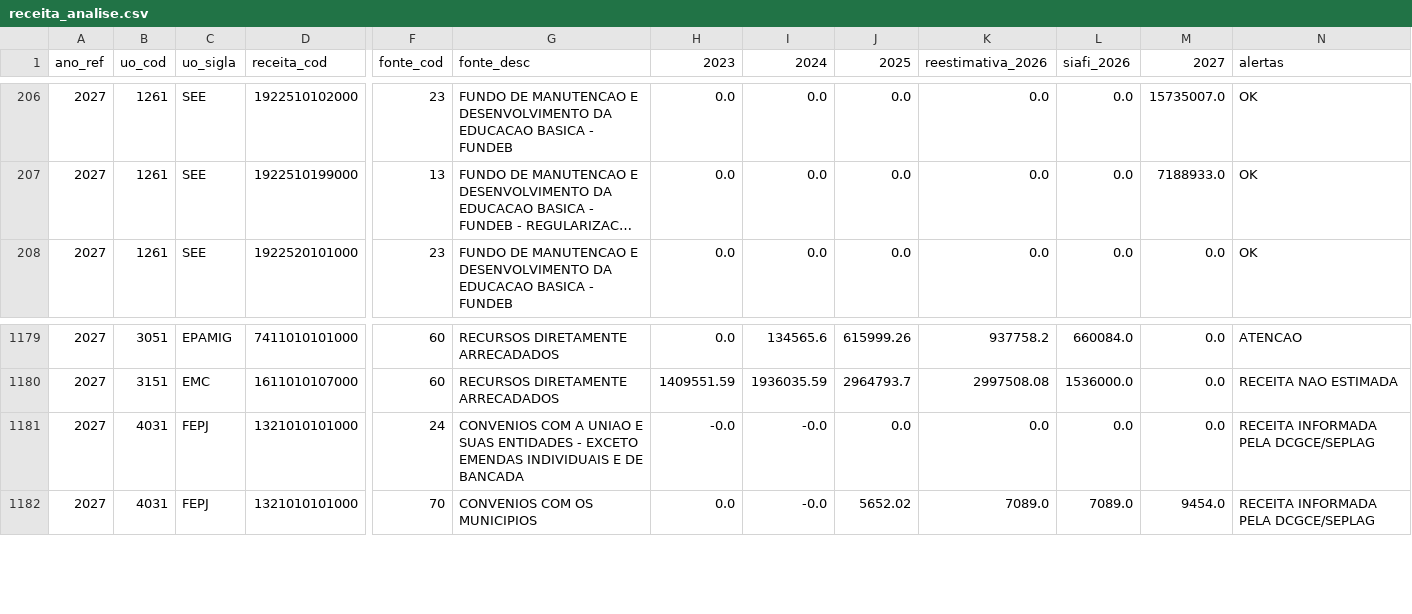
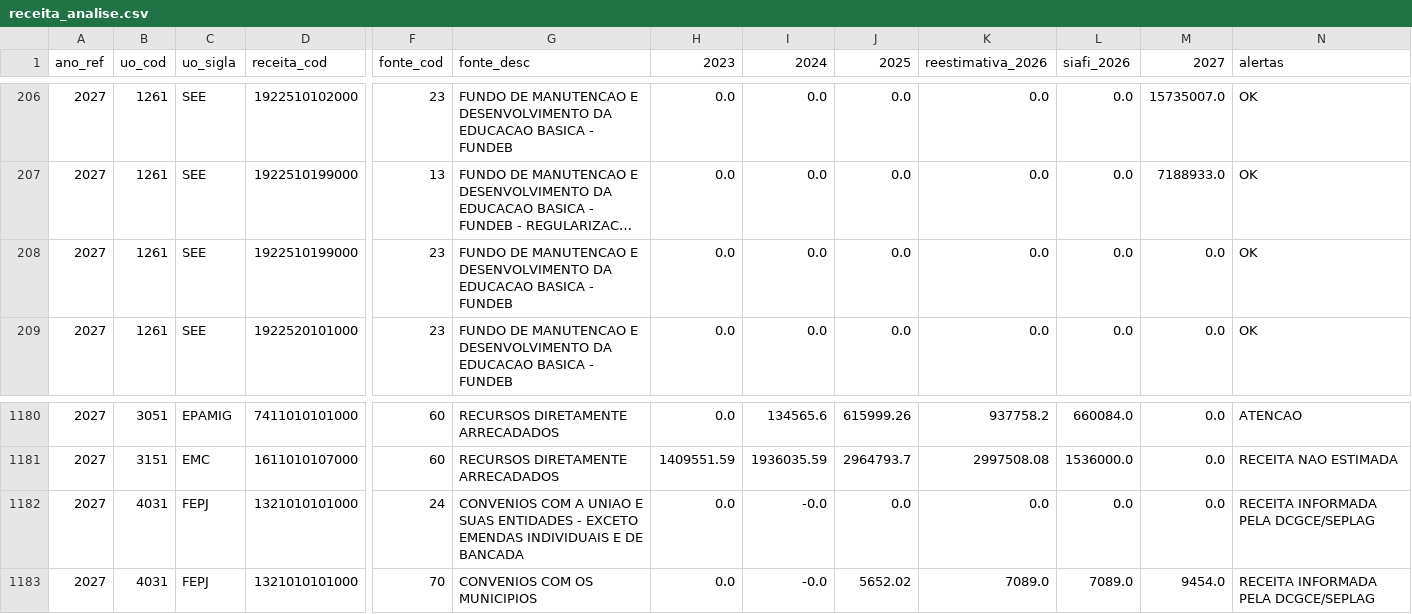
Before and after one commit to splor-mg/painel-ldo, a CSV file: data/receita_analise.csv, drawn as a sheet; only a part is shown, gaps mark what is left out; long unchanged cells end in …; addresses are those after the commit; rows hold the shown columns only; the diff names each change by its address in the sheet, - before the commit and + after, or states it on an @@ line.

```diff
--- a/data/receita_analise.csv
+++ b/data/receita_analise.csv
+row 208: 2027 | 1261 | SEE | 1922510199000 | 23 | FUNDO DE MANUTENCAO E DESENVOLVIMENTO DA EDUCACAO BASICA - FUNDEB | 0.0 | 0.0 | 0.0 | 0.0 | 0.0 | 0.0 | OK
-H1182 (2023): -0.0
+H1182 (2023): 0.0
```
Also changed, not shown: 4 other files.
